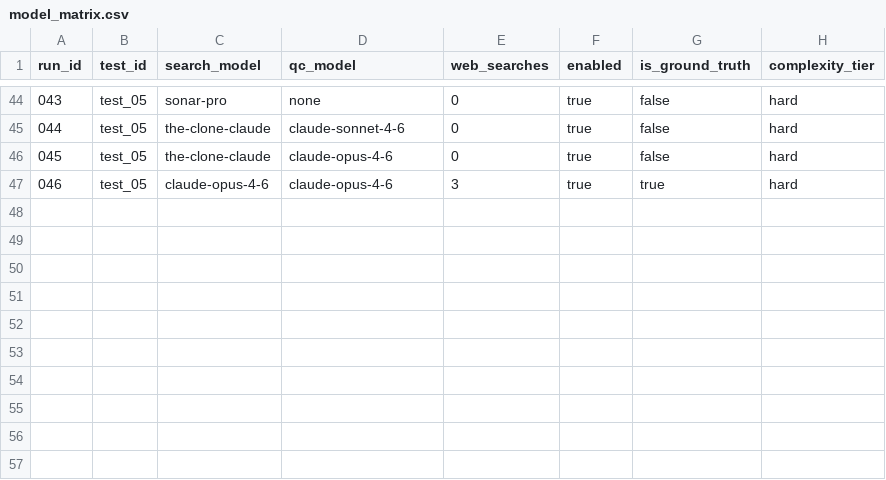
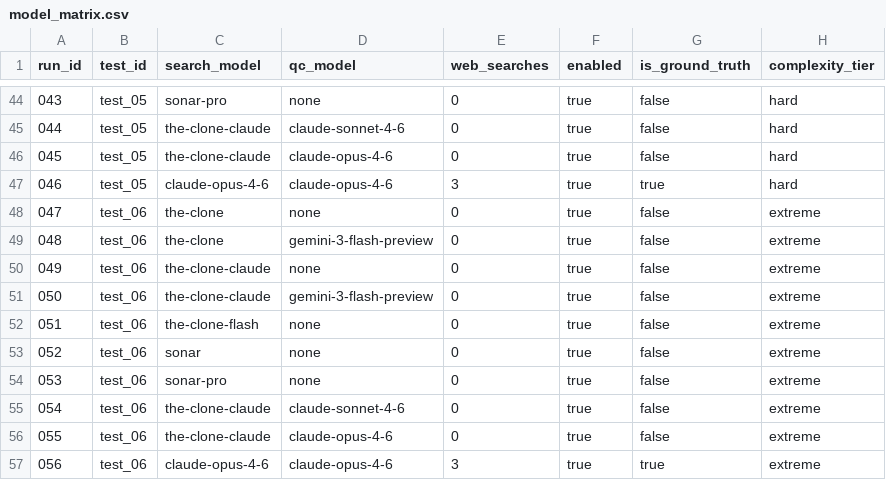
Before and after one commit to EliyahuAI/mcp-server-hyperplexity, a CSV file: benchmark/model_matrix.csv, drawn as a sheet; only a part is shown, gaps mark what is left out.

```diff
--- a/benchmark/model_matrix.csv
+++ b/benchmark/model_matrix.csv
@@ -47 +47,11 @@ run_id,test_id,search_model,qc_model,web_searches,enabled,is_ground_truth,comple
 046,test_05,claude-opus-4-6,claude-opus-4-6,3,true,true,hard
+047,test_06,the-clone,none,0,true,false,extreme
+048,test_06,the-clone,gemini-3-flash-preview,0,true,false,extreme
+049,test_06,the-clone-claude,none,0,true,false,extreme
+050,test_06,the-clone-claude,gemini-3-flash-preview,0,true,false,extreme
+051,test_06,the-clone-flash,none,0,true,false,extreme
+052,test_06,sonar,none,0,true,false,extreme
+053,test_06,sonar-pro,none,0,true,false,extreme
+054,test_06,the-clone-claude,claude-sonnet-4-6,0,true,false,extreme
+055,test_06,the-clone-claude,claude-opus-4-6,0,true,false,extreme
+056,test_06,claude-opus-4-6,claude-opus-4-6,3,true,true,extreme
```
Also changed, not shown: 3 other files.
